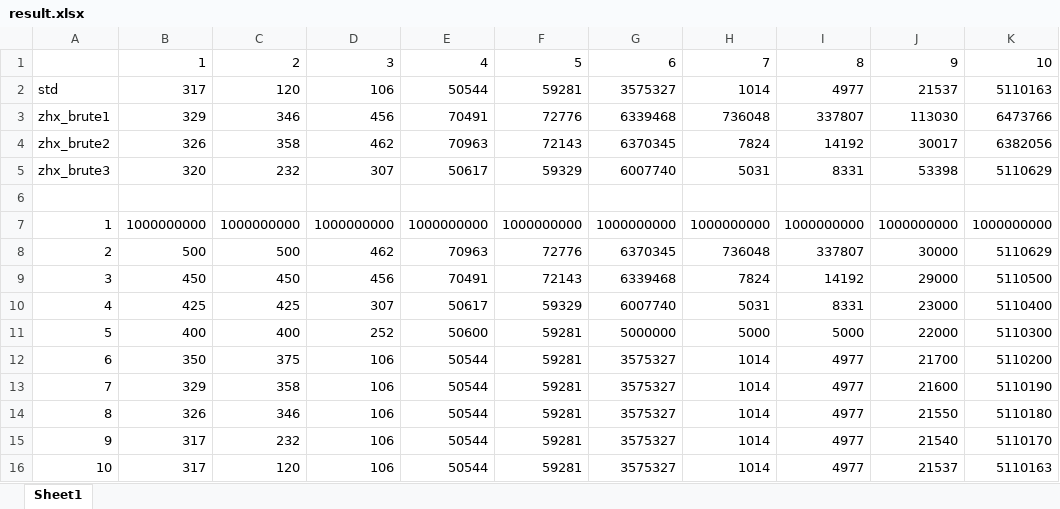
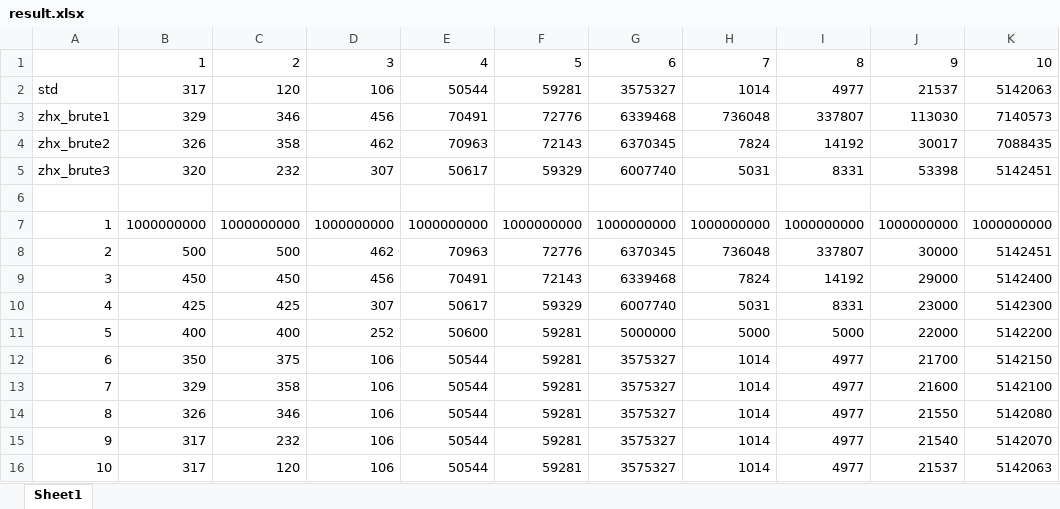
Before and after one commit to DiamondJack/CTSC2018, an Excel workbook: day2/placement/data/data_maker/result.xlsx, sheet Sheet1, drawn as a sheet; values as stored, in another font and other column widths than the file's, no borders; the diff names each change by its address in the sheet, - before the commit and + after, or states it on an @@ line.

Commit message:
new data

```diff
--- a/day2/placement/data/data_maker/result.xlsx (sheet Sheet1)
+++ b/day2/placement/data/data_maker/result.xlsx (sheet Sheet1)
-K2: 5110163
+K2: 5142063
-K3: 6473766
+K3: 7140573
-K4: 6382056
+K4: 7088435
-K5: 5110629
+K5: 5142451
-K8: 5110629
+K8: 5142451
-K9: 5110500
+K9: 5142400
-K10: 5110400
+K10: 5142300
-K11: 5110300
+K11: 5142200
-K12: 5110200
+K12: 5142150
-K13: 5110190
+K13: 5142100
-K14: 5110180
+K14: 5142080
-K15: 5110170
+K15: 5142070
-K16: 5110163
+K16: 5142063
```
Also changed, not shown: 2 other files.
